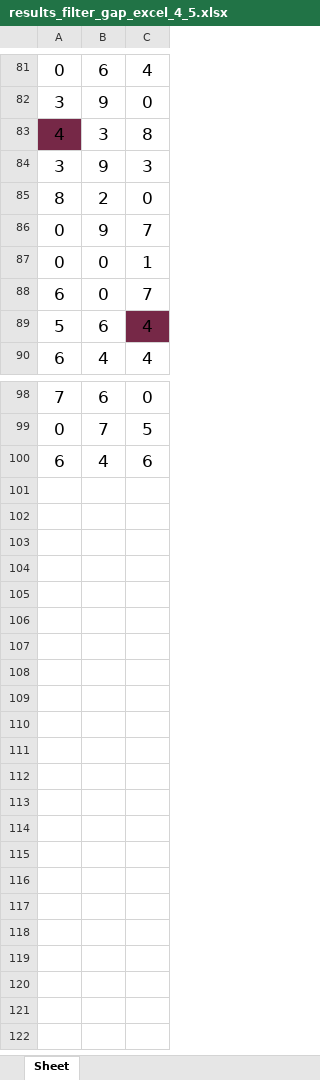
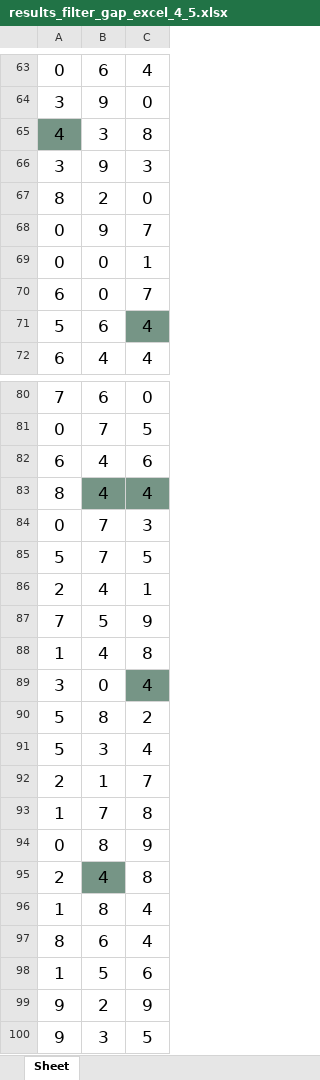
Before and after one commit to jsuci/gidapp, an Excel workbook: swertres/results_filter_gap_excel_4_5.xlsx, sheet Sheet, drawn as a sheet; only a part is shown, gaps mark what is left out; values as stored, in another font and other column widths than the file's, no borders; addresses are those after the commit; the diff covers the shown part only; the diff names each change by its address in the sheet, - before the commit and + after, or states it on an @@ line.

```diff
--- a/swertres/results_filter_gap_excel_4_5.xlsx (sheet Sheet)
+++ b/swertres/results_filter_gap_excel_4_5.xlsx (sheet Sheet)
-A65 fill: #762847
+A65 fill: #769586
-C71 fill: #762847
+C71 fill: #769586
+row 83: 8 | 4 | 4
+row 84: 0 | 7 | 3
+row 85: 5 | 7 | 5
@@ row 17 moved to row 86: 2 @@
+row 87: 7 | 5 | 9
+row 88: 1 | 4 | 8
+row 89: 3 | 0 | 4
+row 90: 5 | 8 | 2
+row 91: 5 | 3 | 4
+row 92: 2 | 1 | 7
+row 93: 1 | 7 | 8
+row 94: 0 | 8 | 9
+row 95: 2 | 4 | 8
+row 96: 1 | 8 | 4
+row 97: 8 | 6 | 4
+row 98: 1 | 5 | 6
+row 99: 9 | 2 | 9
+row 100: 9 | 3 | 5
```
Also changed, not shown: 17 removed rows and cell formats elsewhere in this sheet, stl/results_filter_excel.xlsx, swertres/results_filter_excel.xlsx, 52 other files.
